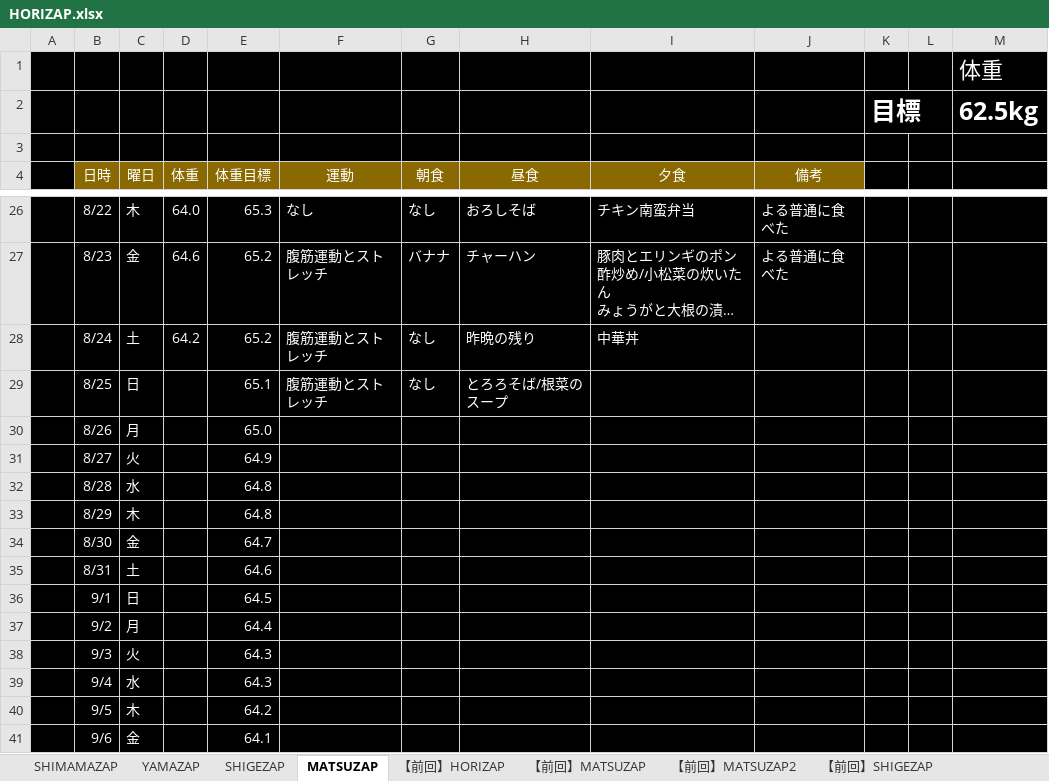
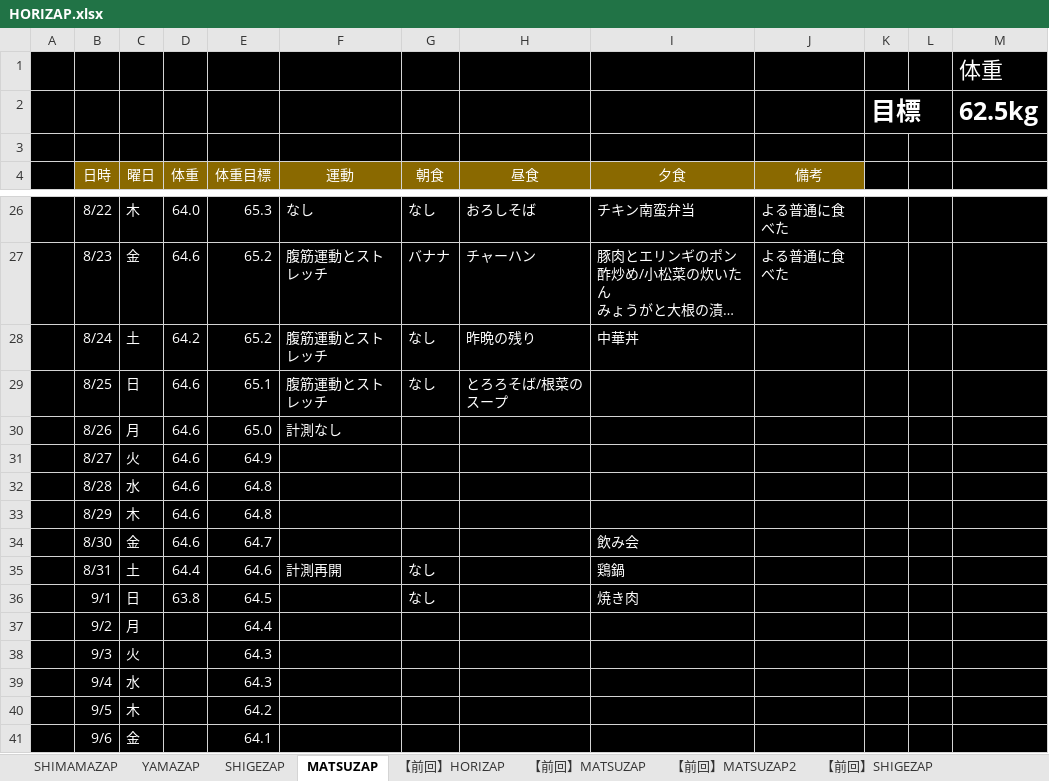
Before and after one commit to GS-Shigenaga/HORIZAP, an Excel workbook: HORIZAP.xlsx, sheet MATSUZAP, drawn as a sheet; only a part is shown, gaps mark what is left out; long unchanged cells end in …; values as stored, in another font and other column widths than the file's, no borders; charts and pictures not drawn; the diff names each change by its address in the sheet, - before the commit and + after, or states it on an @@ line.

Commit message:
約一週間サボっていたが体重は変化なし

```diff
--- a/HORIZAP.xlsx (sheet MATSUZAP)
+++ b/HORIZAP.xlsx (sheet MATSUZAP)
-D29:D34 (体重): (empty)
+D29:D34 (体重): 64.6
-F30 (運動): (empty)
+F30 (運動): 計測なし
-I34 (夕食): (empty)
+I34 (夕食): 飲み会
-D35 (体重): (empty)
+D35 (体重): 64.4
-F35 (運動): (empty)
+F35 (運動): 計測再開
-G35:G36 (朝食): (empty)
+G35:G36 (朝食): なし
-I35 (夕食): (empty)
+I35 (夕食): 鶏鍋
-D36 (体重): (empty)
+D36 (体重): 63.8
-I36 (夕食): (empty)
+I36 (夕食): 焼き肉
```
Also changed, not shown: charts or pictures.
